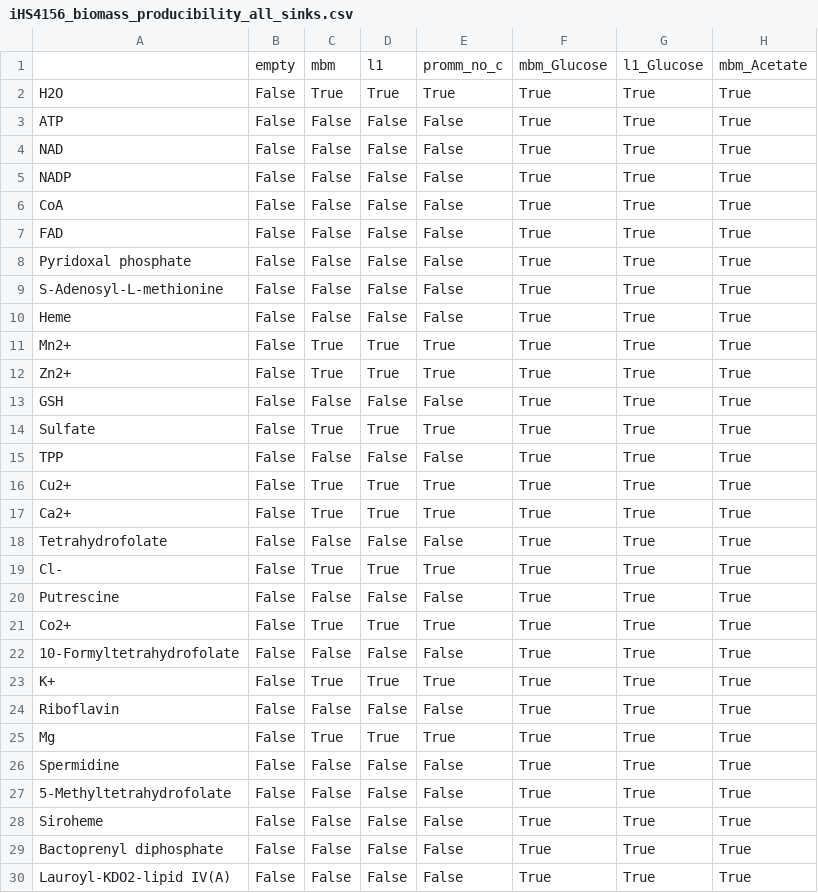
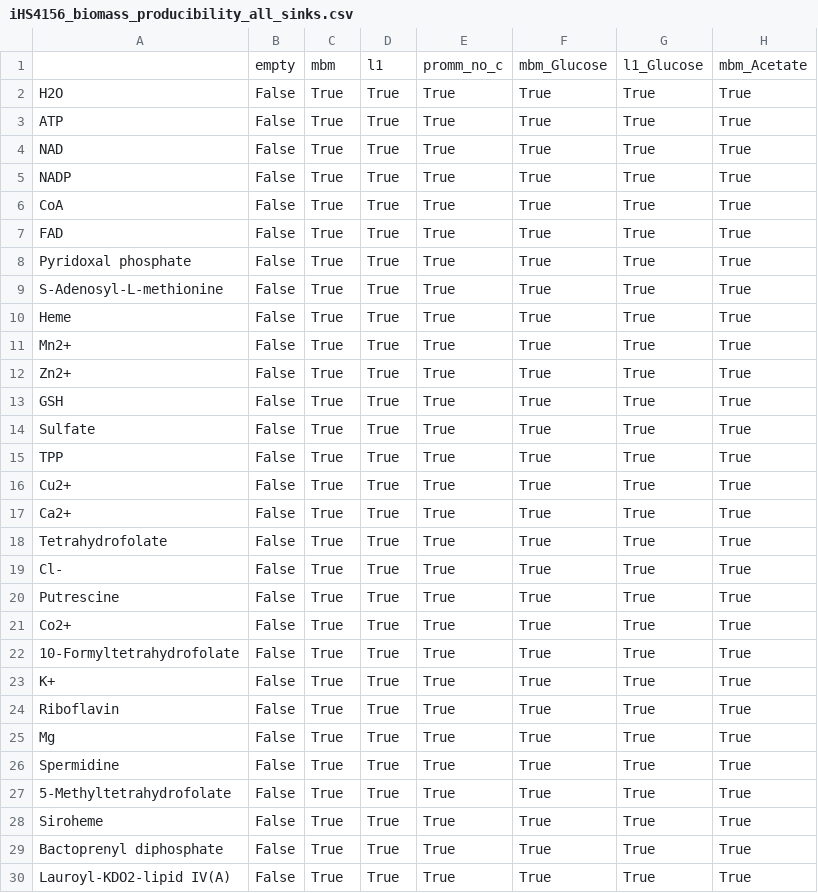
Before and after one commit to C-CoMP-STC/GEM-mit1002, a CSV file: scripts/results/iHS4156_biomass_producibility_all_sinks.csv, drawn as a sheet; only a part is shown; the diff covers the shown part only; the diff names each change by its address in the sheet, - before the commit and + after, or states it on an @@ line.

```diff
--- a/scripts/results/iHS4156_biomass_producibility_all_sinks.csv
+++ b/scripts/results/iHS4156_biomass_producibility_all_sinks.csv
-C3:C10: False
+C3:C10: True
-D3:D10: False
+D3:D10: True
-E3:E10: False
+E3:E10: True
-C13: False
+C13: True
-D13: False
+D13: True
-E13: False
+E13: True
-C15: False
+C15: True
-D15: False
+D15: True
-E15: False
+E15: True
-C18: False
+C18: True
-D18: False
+D18: True
-E18: False
+E18: True
-C20: False
+C20: True
-D20: False
+D20: True
-E20: False
+E20: True
-C22: False
+C22: True
-D22: False
+D22: True
-E22: False
+E22: True
-C24: False
+C24: True
-D24: False
+D24: True
-E24: False
+E24: True
-C26:C30: False
+C26:C30: True
-D26:D30: False
+D26:D30: True
-E26:E30: False
+E26:E30: True
```
Also changed, not shown: 93 edited cells elsewhere in this file.
